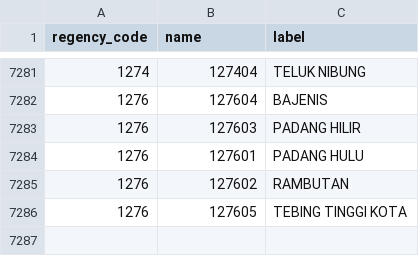
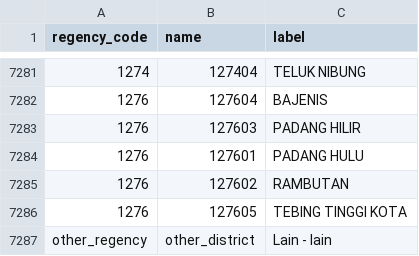
Before and after one commit to fahmiau/id-region-data, a CSV file: districts.csv, drawn as a sheet; only a part is shown, gaps mark what is left out; the diff names each change by its address in the sheet, - before the commit and + after, or states it on an @@ line.

```diff
--- a/districts.csv
+++ b/districts.csv
+row 7287: other_regency | other_district | Lain - lain
```
Also changed, not shown: 2 other files.
